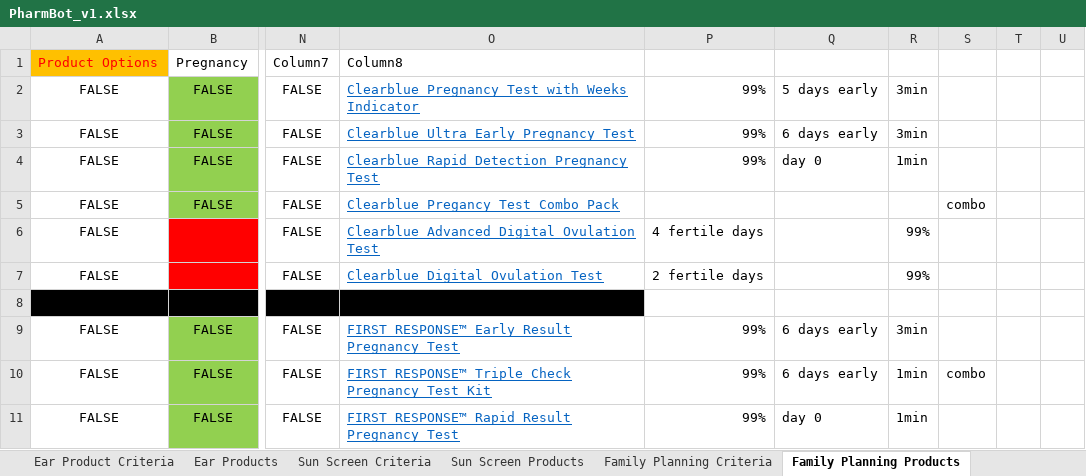
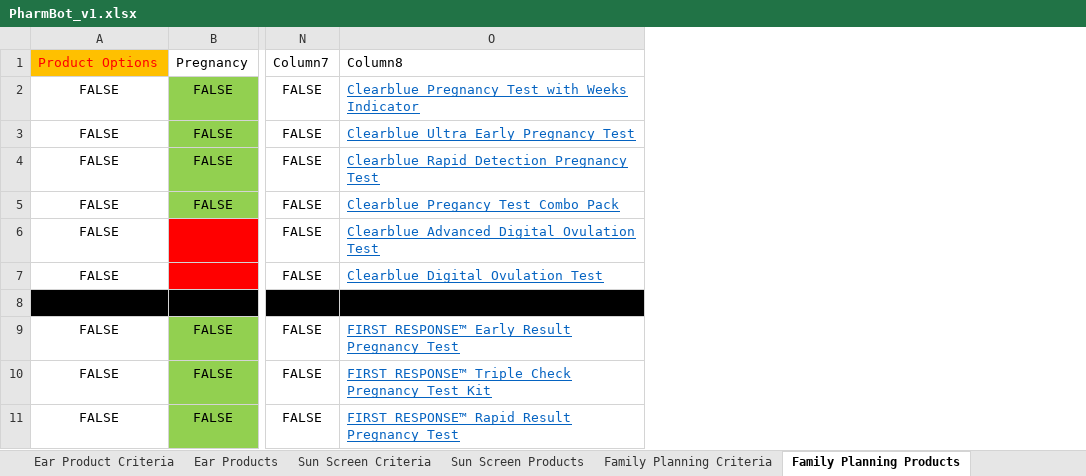
Before and after one commit to nolanM123/graceful, an Excel workbook: backend/models/data/PharmBot_v1.xlsx, sheet Family Planning Products, drawn as a sheet; only a part is shown, gaps mark what is left out; values as stored, in another font and other column widths than the file's, no borders; table styles not drawn; the diff names each change by its address in the sheet, - before the commit and + after, or states it on an @@ line.

```diff
--- a/backend/models/data/PharmBot_v1.xlsx (sheet Family Planning Products)
+++ b/backend/models/data/PharmBot_v1.xlsx (sheet Family Planning Products)
-column P, rows 2-11: 99% | 99% | 99% |  | 4 fertile days | 2 fertile days |  | 99% | 99% | 99%
-column Q, rows 2-11: 5 days early | 6 days early | day 0 |  |  |  |  | 6 days early | 6 days early | day 0
-column R, rows 2-11: 3min | 3min | 1min |  | 99% | 99% |  | 3min | 1min | 1min
-column S, rows 5-10: combo |  |  |  |  | combo
-column T, empty
-column U, empty
```
Also changed, not shown: sheet Acne Products, sheet Bandage Products, sheet Gastrointestinal Products, sheet Medicated Shampoo, sheet Infant Formula Products, sheet Vaginal Products, 9 more sheets, 33 other files.
